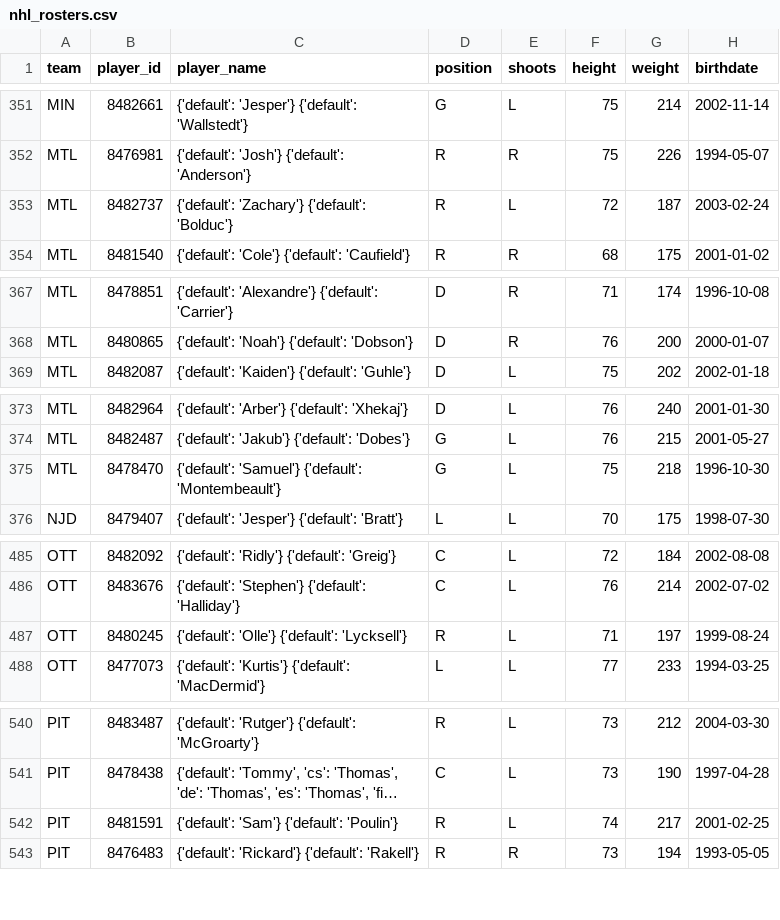
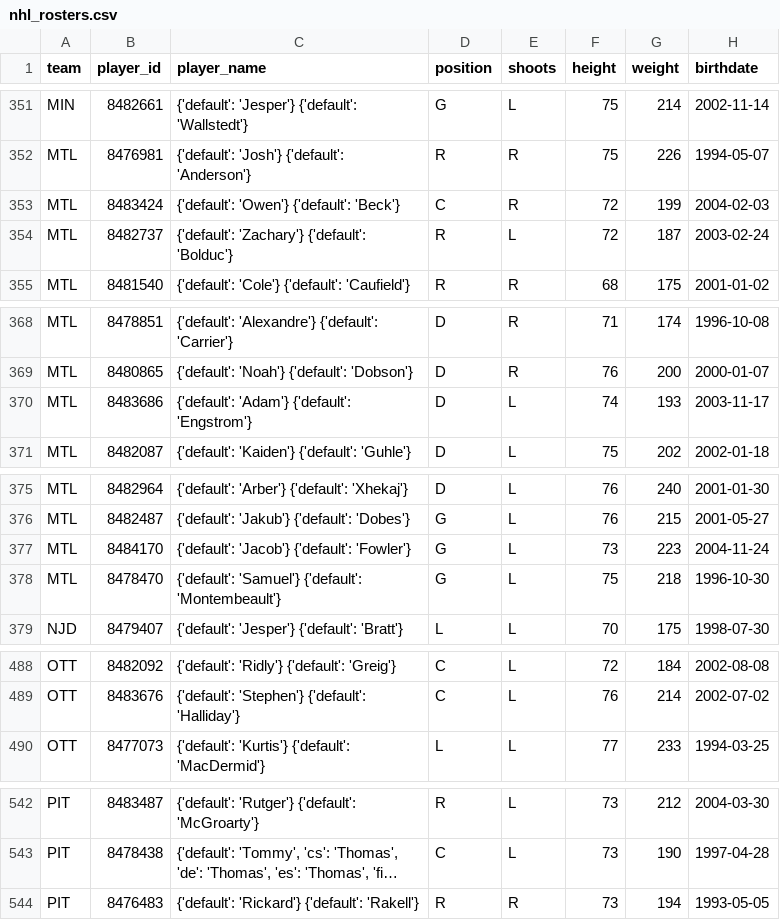
Before and after one commit to AdhiKalimuthu/bankroll-data, a CSV file: data/exports/nhl_rosters.csv, drawn as a sheet; only a part is shown, gaps mark what is left out; long unchanged cells end in …; removed rows and columns are numbered as before the commit, all else as after; the diff covers the shown part only; the diff names each change by its address in the sheet, - before the commit and + after, or states it on an @@ line.

```diff
--- a/data/exports/nhl_rosters.csv
+++ b/data/exports/nhl_rosters.csv
+row 353: MTL | 8483424 | {'default': 'Owen'} {'default': 'Beck'} | C | R | 72 | 199 | 2004-02-03
+row 370: MTL | 8483686 | {'default': 'Adam'} {'default': 'Engstrom'} | D | L | 74 | 193 | 2003-11-17
+row 377: MTL | 8484170 | {'default': 'Jacob'} {'default': 'Fowler'} | G | L | 73 | 223 | 2004-11-24
-row 487: OTT | 8480245 | {'default': 'Olle'} {'default': 'Lycksell'} | R | L | 71 | 197 | 1999-08-24
-row 542: PIT | 8481591 | {'default': 'Sam'} {'default': 'Poulin'} | R | L | 74 | 217 | 2001-02-25
```
Also changed, not shown: 2 added rows elsewhere in this file, data/exports/nba_scores.csv, data/exports/nfl_rosters.csv, 1 other file.
